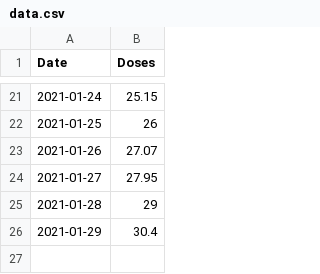
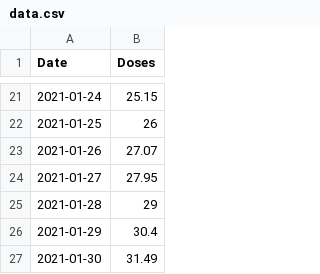
Before and after one commit to humaidq/areweherdimmuneyet, a CSV file: data.csv, drawn as a sheet; only a part is shown, gaps mark what is left out.

```diff
--- a/data.csv
+++ b/data.csv
@@ -26 +26,2 @@ Date,Doses
 2021-01-29,30.4
+2021-01-30,31.49
```
Also changed, not shown: 2 other files.
